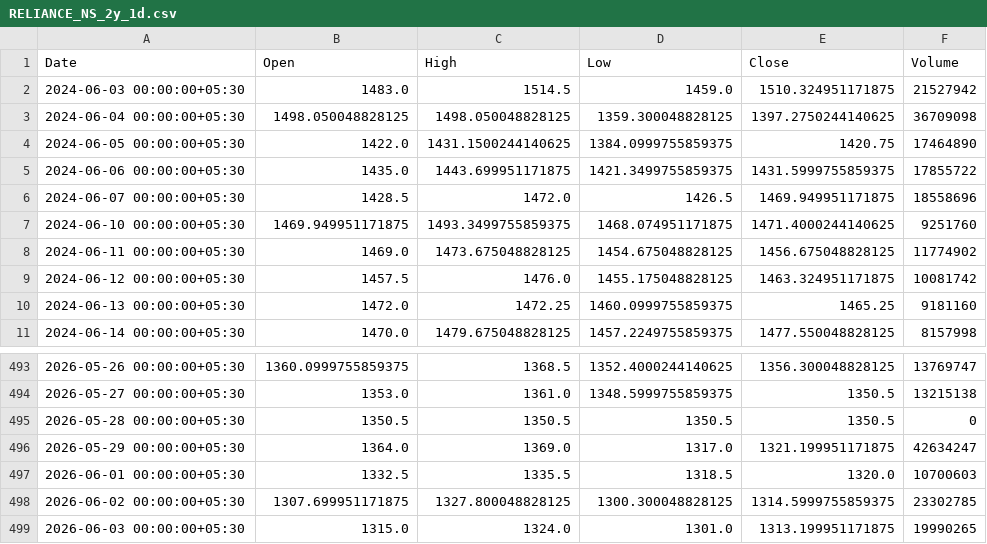
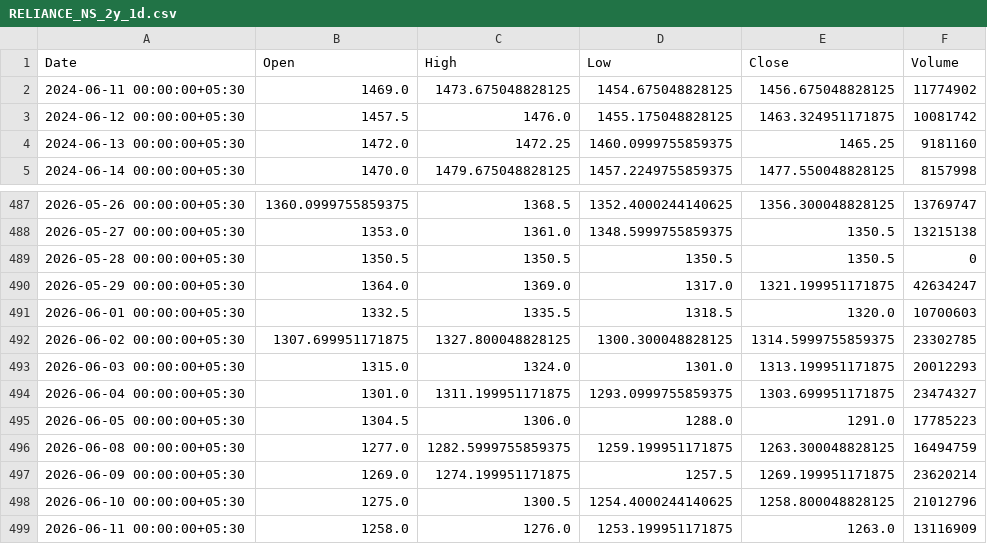
Before and after one commit to sudheendra2005/ai-stock-trading-platform, a CSV file: backend/data/market_history/RELIANCE_NS_2y_1d.csv, drawn as a sheet; only a part is shown, gaps mark what is left out.

```diff
--- a/backend/data/market_history/RELIANCE_NS_2y_1d.csv
+++ b/backend/data/market_history/RELIANCE_NS_2y_1d.csv
@@ -1,8 +1,2 @@
 Date,Open,High,Low,Close,Volume
-2024-06-03 00:00:00+05:30,1483.0,1514.5,1459.0,1510.324951171875,21527942
-2024-06-04 00:00:00+05:30,1498.050048828125,1498.050048828125,1359.300048828125,1397.2750244140625,36709098
-2024-06-05 00:00:00+05:30,1422.0,1431.1500244140625,1384.0999755859375,1420.75,17464890
-2024-06-06 00:00:00+05:30,1435.0,1443.699951171875,1421.3499755859375,1431.5999755859375,17855722
-2024-06-07 00:00:00+05:30,1428.5,1472.0,1426.5,1469.949951171875,18558696
-2024-06-10 00:00:00+05:30,1469.949951171875,1493.3499755859375,1468.074951171875,1471.4000244140625,9251760
 2024-06-11 00:00:00+05:30,1469.0,1473.675048828125,1454.675048828125,1456.675048828125,11774902
@@ -498,2 +492,8 @@ Date,Open,High,Low,Close,Volume
 2026-06-02 00:00:00+05:30,1307.699951171875,1327.800048828125,1300.300048828125,1314.5999755859375,23302785
-2026-06-03 00:00:00+05:30,1315.0,1324.0,1301.0,1313.199951171875,19990265
+2026-06-03 00:00:00+05:30,1315.0,1324.0,1301.0,1313.199951171875,20012293
+2026-06-04 00:00:00+05:30,1301.0,1311.199951171875,1293.0999755859375,1303.699951171875,23474327
+2026-06-05 00:00:00+05:30,1304.5,1306.0,1288.0,1291.0,17785223
+2026-06-08 00:00:00+05:30,1277.0,1282.5999755859375,1259.199951171875,1263.300048828125,16494759
+2026-06-09 00:00:00+05:30,1269.0,1274.199951171875,1257.5,1269.199951171875,23620214
+2026-06-10 00:00:00+05:30,1275.0,1300.5,1254.4000244140625,1258.800048828125,21012796
+2026-06-11 00:00:00+05:30,1258.0,1276.0,1253.199951171875,1263.0,13116909
```
Also changed, not shown: backend/data/market_history/AAPL_1mo_1d.csv, backend/data/market_history/ICICIBANK_NS_2y_1d.csv, 13 other files.
